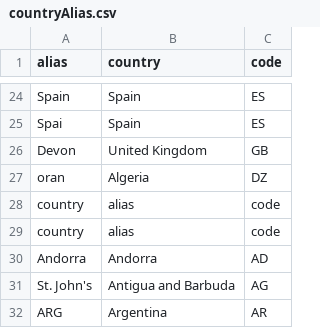
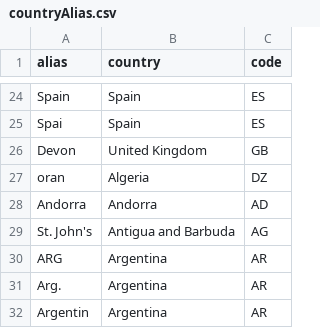
Before and after one commit to notPlancha/projeto-adb, a CSV file: data/countryAlias.csv, drawn as a sheet; only a part is shown, gaps mark what is left out; the shorter side is filled out with more unchanged rows; the diff names each change by its address in the sheet, - before the commit and + after, or states it on an @@ line.

Commit message:
sql tables fixed

```diff
--- a/data/countryAlias.csv
+++ b/data/countryAlias.csv
-row 28: country | alias | code
-row 29: country | alias | code
```
Also changed, not shown: 3 other files.
